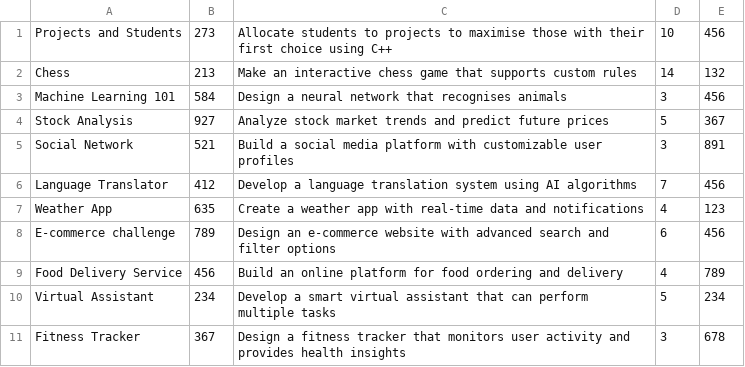
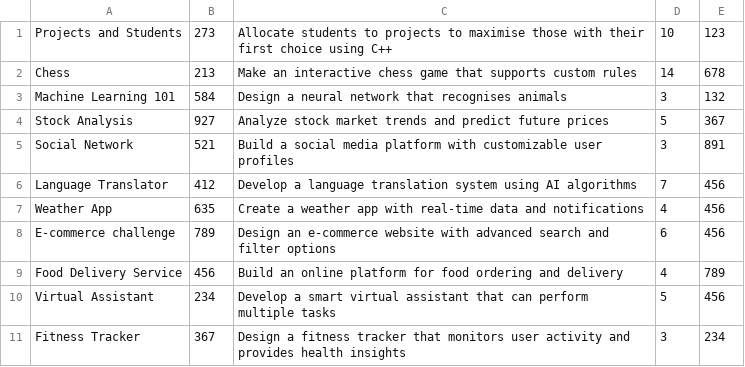
Before and after one commit to RDC23/ee273-project, a CSV file: project_code/Project.csv, drawn as a sheet.

```diff
--- a/project_code/Project.csv
+++ b/project_code/Project.csv
@@ -1,4 +1,4 @@
-Projects and Students,273,Allocate students to projects to maximise those with their first choice using C++,10,456
-Chess,213,Make an interactive chess game that supports custom rules,14,132
-Machine Learning 101,584,Design a neural network that recognises animals,3,456
+Projects and Students,273,Allocate students to projects to maximise those with their first choice using C++,10,123
+Chess,213,Make an interactive chess game that supports custom rules,14,678
+Machine Learning 101,584,Design a neural network that recognises animals,3,132
 Stock Analysis,927,Analyze stock market trends and predict future prices,5,367
@@ -6,6 +6,6 @@ Social Network,521,Build a social media platform with customizable user profiles
 Language Translator,412,Develop a language translation system using AI algorithms,7,456
-Weather App,635,Create a weather app with real-time data and notifications,4,123
+Weather App,635,Create a weather app with real-time data and notifications,4,456
 E-commerce challenge,789,Design an e-commerce website with advanced search and filter options,6,456
 Food Delivery Service,456,Build an online platform for food ordering and delivery,4,789
-Virtual Assistant,234,Develop a smart virtual assistant that can perform multiple tasks,5,234
-Fitness Tracker,367,Design a fitness tracker that monitors user activity and provides health insights,3,678
+Virtual Assistant,234,Develop a smart virtual assistant that can perform multiple tasks,5,456
+Fitness Tracker,367,Design a fitness tracker that monitors user activity and provides health insights,3,234
```
Also changed, not shown: project_code/Supervisor.csv, 12 other files.
